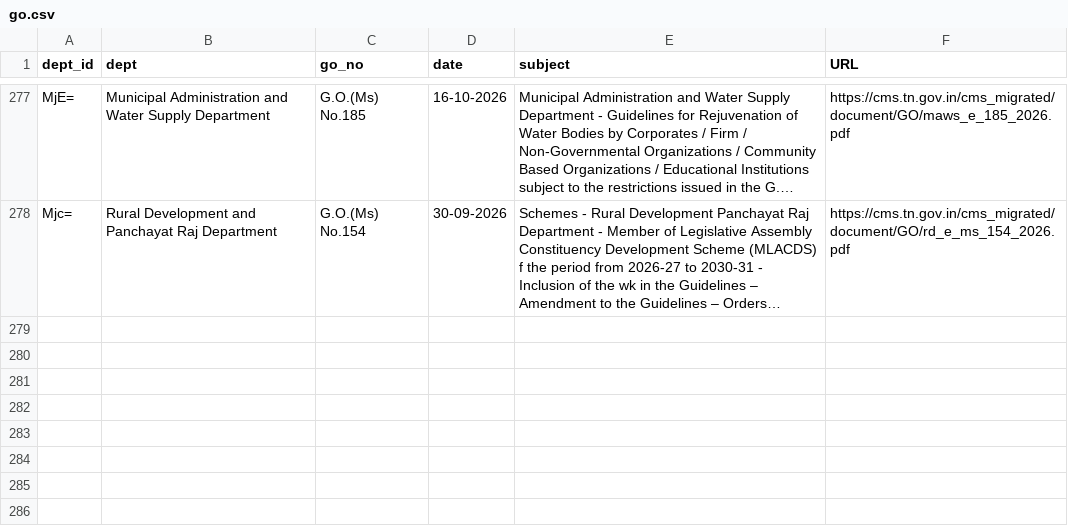
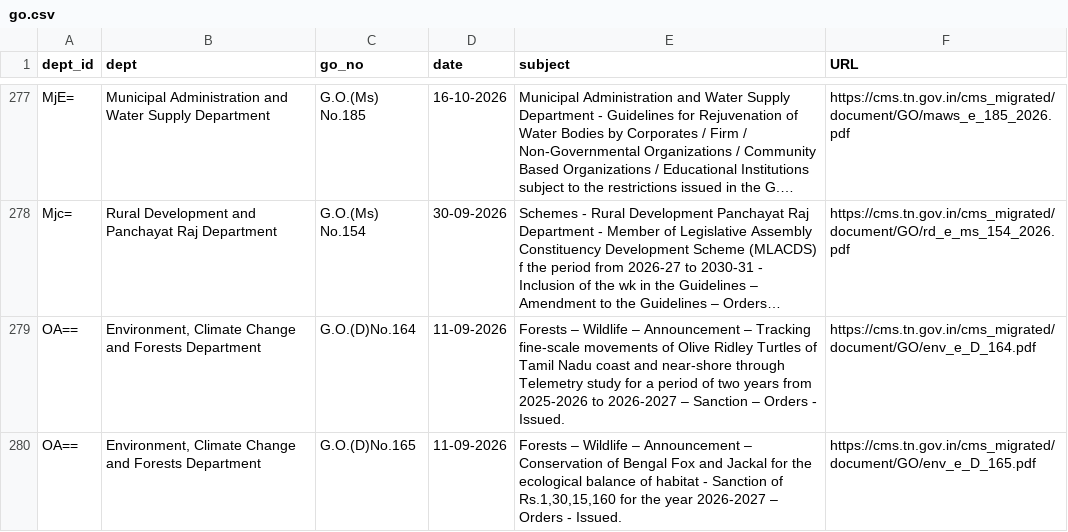
Before and after one commit to DigitalIndiaArchiver/TNGazette, a CSV file: data/dailytn/go.csv, drawn as a sheet; only a part is shown, gaps mark what is left out; long unchanged cells end in …; the diff names each change by its address in the sheet, - before the commit and + after, or states it on an @@ line.

Commit message:
Daily TN (2026-10-29): new=2 go=2 whatsnew=0 tnpcb_ph=0 seco=0 circulars=0 gcc_cr=0 | pending=2

```diff
--- a/data/dailytn/go.csv
+++ b/data/dailytn/go.csv
+row 279: OA== | Environment, Climate Change and Forests Department | G.O.(D)No.164 | 11-09-2026 | Forests – Wildlife – Announcement – Tracking fine-scale movements of Olive Ridley Turtles of Tamil Nadu coast and near-shore through Telemetry study for a period of two years from 2025-2026 to 2026-2027 – Sanction – Orders - Issued. | https://cms.tn.gov.in/cms_migrated/document/GO/env_e_D_164.pdf
+row 280: OA== | Environment, Climate Change and Forests Department | G.O.(D)No.165 | 11-09-2026 | Forests – Wildlife – Announcement – Conservation of Bengal Fox and Jackal for the ecological balance of habitat - Sanction of Rs.1,30,15,160 for the year 2026-2027 – Orders - Issued. | https://cms.tn.gov.in/cms_migrated/document/GO/env_e_D_165.pdf
```
Also changed, not shown: 2 other files.
